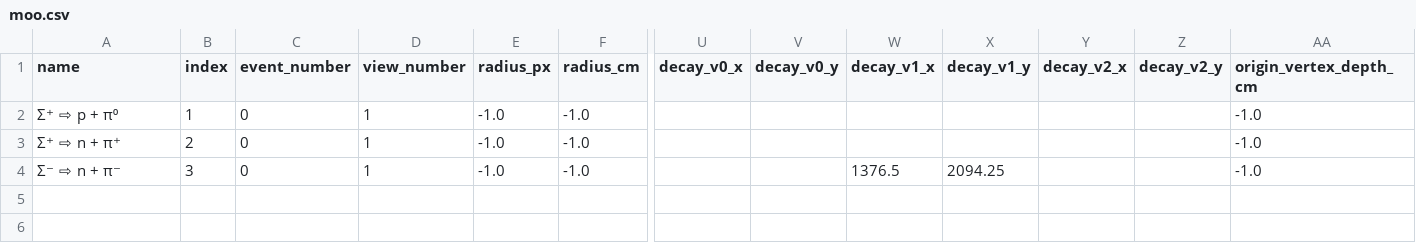
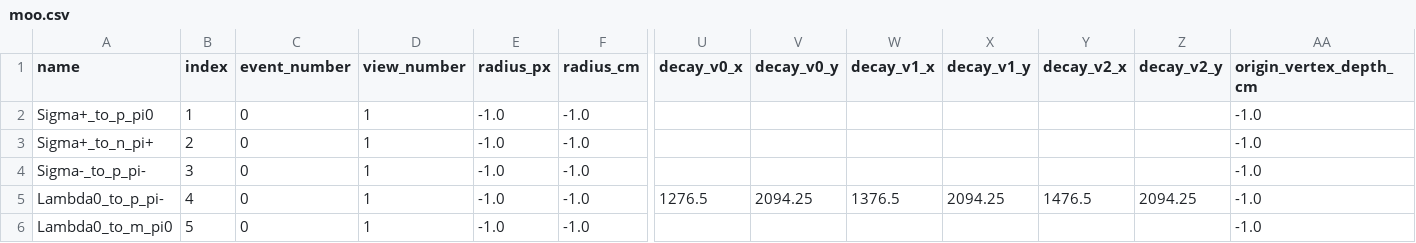
Before and after one commit to kesterlester/cavendish-particle-tracks, a CSV file: moo.csv, drawn as a sheet; only a part is shown, gaps mark what is left out; addresses are those after the commit; rows hold the shown columns only; the diff names each change by its address in the sheet, - before the commit and + after, or states it on an @@ line.

Commit message:
The CSV file process name is now ascii not unicode.

```diff
--- a/moo.csv
+++ b/moo.csv
-A2 (name): Σ⁺ ⇨ p + π⁰
+A2 (name): Sigma+_to_p_pi0
+row 3: Sigma+_to_n_pi+ | 2 | 0 | 1 | -1.0 | -1.0 |  |  |  |  |  |  | -1.0
-A4 (name): Σ⁺ ⇨ n + π⁺
+A4 (name): Sigma-_to_p_pi-
-B4 (index): 2
+B4 (index): 3
+row 5: Lambda0_to_p_pi- | 4 | 0 | 1 | -1.0 | -1.0 | 1276.5 | 2094.25 | 1376.5 | 2094.25 | 1476.5 | 2094.25 | -1.0
-A6 (name): Σ⁻ ⇨ n + π⁻
+A6 (name): Lambda0_to_m_pi0
-B6 (index): 3
+B6 (index): 5
-W6 (decay_v1_x): 1376.5
+W6 (decay_v1_x): (empty)
-X6 (decay_v1_y): 2094.25
+X6 (decay_v1_y): (empty)
```
Also changed, not shown: 3 other files.
